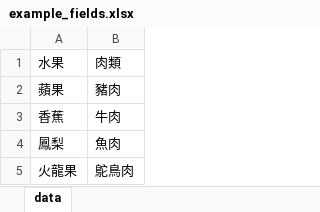
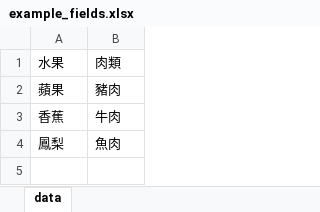
Before and after one commit to pulipulichen/docker-External-Knowledge-Base, an Excel workbook: knowledge_base/files/example_fields.xlsx, sheet data, drawn as a sheet; values as stored, in another font and other column widths than the file's, no borders; the diff names each change by its address in the sheet, - before the commit and + after, or states it on an @@ line.

Commit message:
Update example_fields.xlsx with new data: revised content to enhance indexing capabilities and improve overall data quality.

```diff
--- a/knowledge_base/files/example_fields.xlsx (sheet data)
+++ b/knowledge_base/files/example_fields.xlsx (sheet data)
-row 5: 火龍果 | 鴕鳥肉
```
